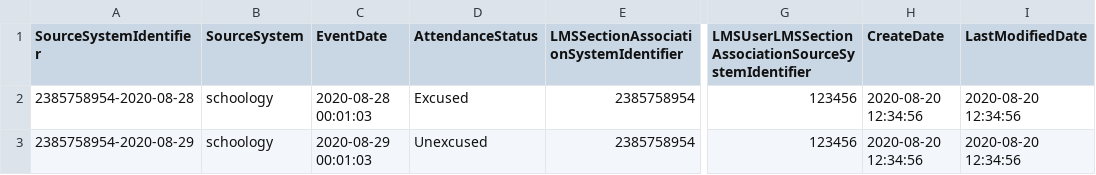
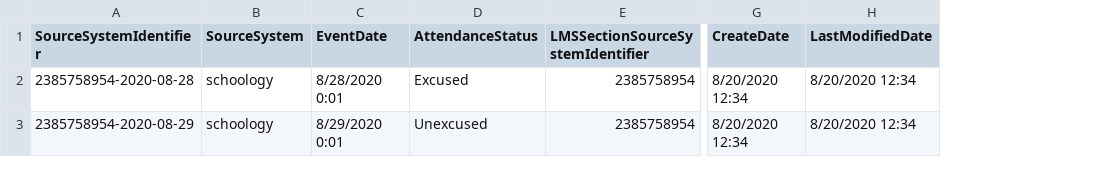
Before and after one commit to Ed-Fi-Exchange-OSS/LMS-Toolkit, a CSV file: docs/sample-out/section=2385758954/attendance-events/2020-09-17-15-04-23.csv, drawn as a sheet; only a part is shown, gaps mark what is left out; removed rows and columns are numbered as before the commit, all else as after; the diff names each change by its address in the sheet, - before the commit and + after, or states it on an @@ line.

Commit message:
Correction to the sample attendance file

```diff
--- a/docs/sample-out/section=2385758954/attendance-events/2020-09-17-15-04-23.csv
+++ b/docs/sample-out/section=2385758954/attendance-events/2020-09-17-15-04-23.csv
-column G, rows 1-3: LMSUserLMSSectionAssociationSourceSystemIdentifier | 123456 | 123456
-E1: LMSSectionAssociationSystemIdentifier
+E1: LMSSectionSourceSystemIdentifier
-C2 (EventDate): 2020-08-28 00:01:03
+C2 (EventDate): 8/28/2020 0:01
-G2:G3 (CreateDate): 2020-08-20 12:34:56
+G2:G3 (CreateDate): 8/20/2020 12:34
-H2:H3 (LastModifiedDate): 2020-08-20 12:34:56
+H2:H3 (LastModifiedDate): 8/20/2020 12:34
-C3 (EventDate): 2020-08-29 00:01:03
+C3 (EventDate): 8/29/2020 0:01
```
